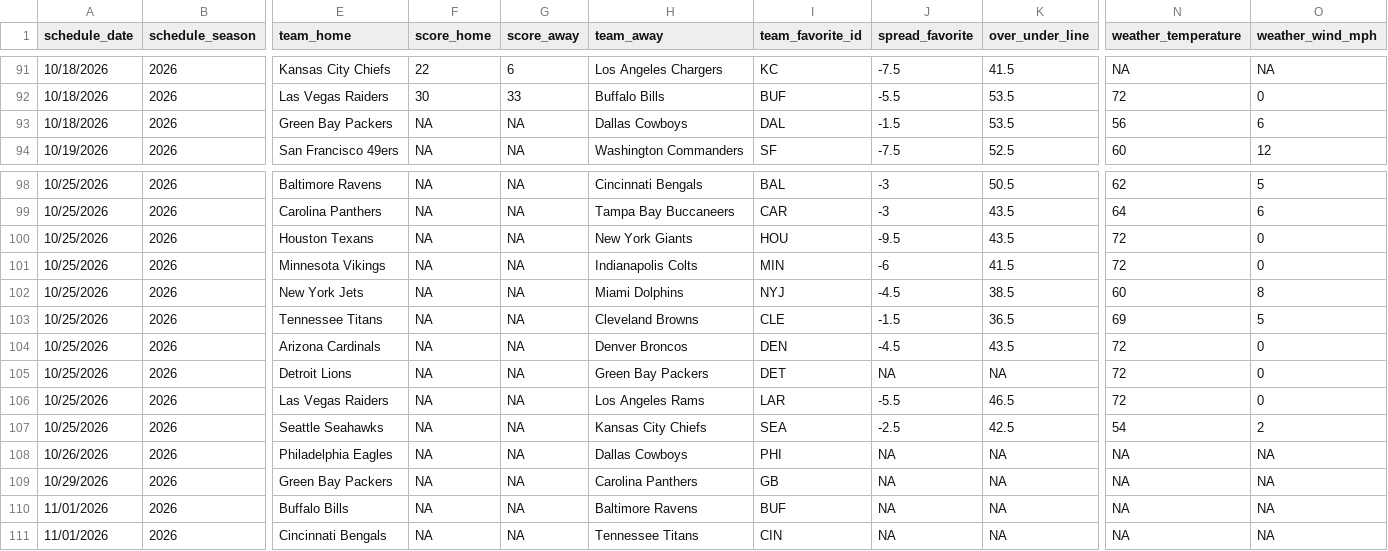
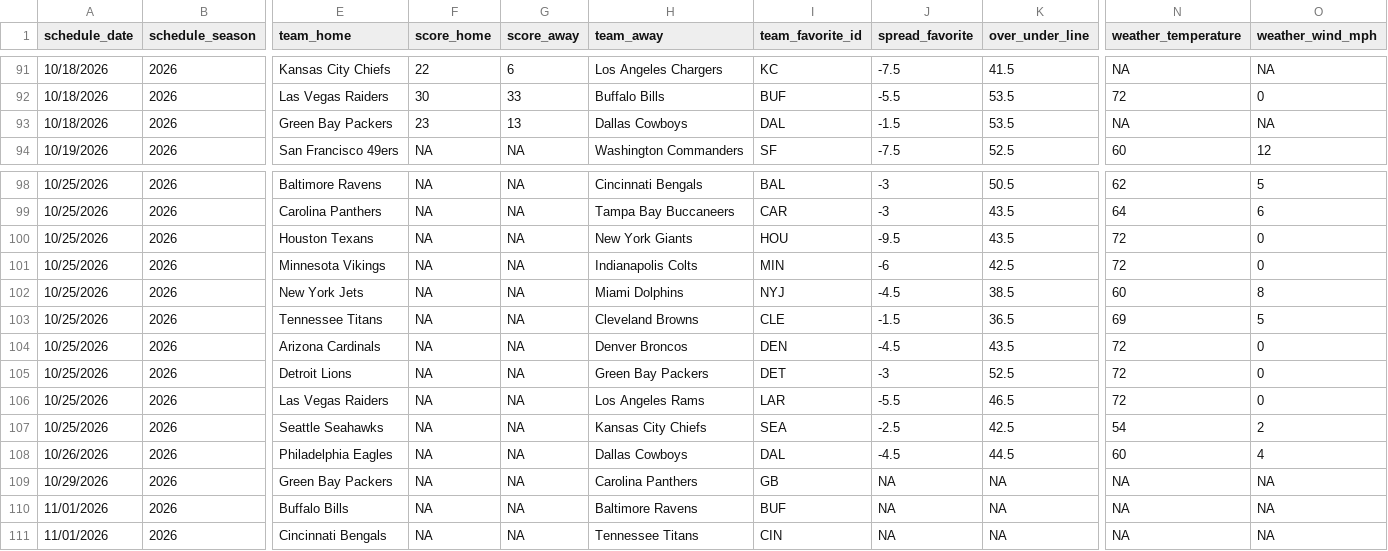
Before and after one commit to tommccabe9933/NFL-Betting, a CSV file: data/nfl_games_2026.csv, drawn as a sheet; only a part is shown, gaps mark what is left out; the diff names each change by its address in the sheet, - before the commit and + after, or states it on an @@ line.

```diff
--- a/data/nfl_games_2026.csv
+++ b/data/nfl_games_2026.csv
-F93 (score_home): NA
+F93 (score_home): 23
-G93 (score_away): NA
+G93 (score_away): 13
-N93 (weather_temperature): 56
+N93 (weather_temperature): NA
-O93 (weather_wind_mph): 6
+O93 (weather_wind_mph): NA
-K101 (over_under_line): 41.5
+K101 (over_under_line): 42.5
-J105 (spread_favorite): NA
+J105 (spread_favorite): -3
-K105 (over_under_line): NA
+K105 (over_under_line): 52.5
-I108 (team_favorite_id): PHI
+I108 (team_favorite_id): DAL
-J108 (spread_favorite): NA
+J108 (spread_favorite): -4.5
-K108 (over_under_line): NA
+K108 (over_under_line): 44.5
-N108 (weather_temperature): NA
+N108 (weather_temperature): 60
-O108 (weather_wind_mph): NA
+O108 (weather_wind_mph): 4
```
Also changed, not shown: data/weekly_team_stats_defense_recent.csv, data/weekly_team_stats_offense_recent.csv, 22 other files.
